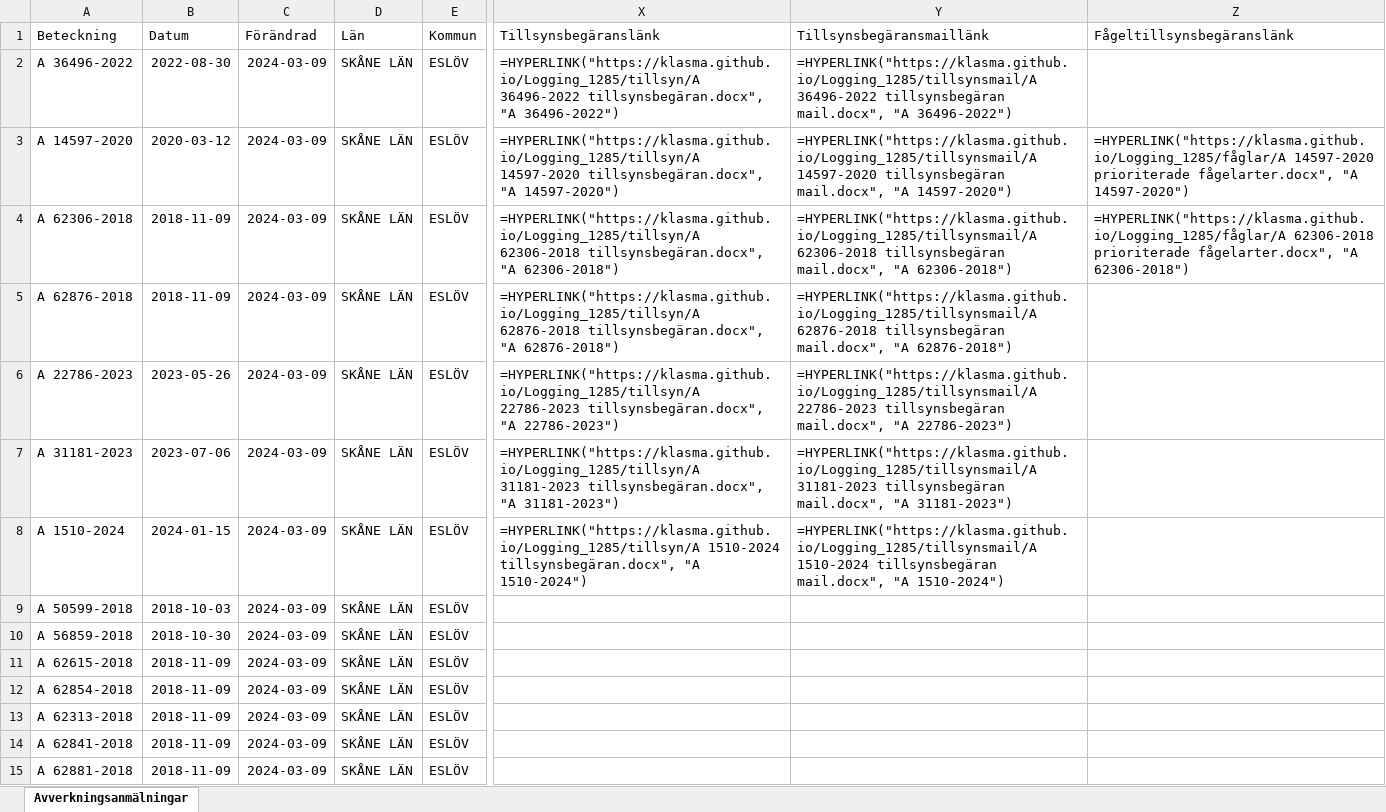
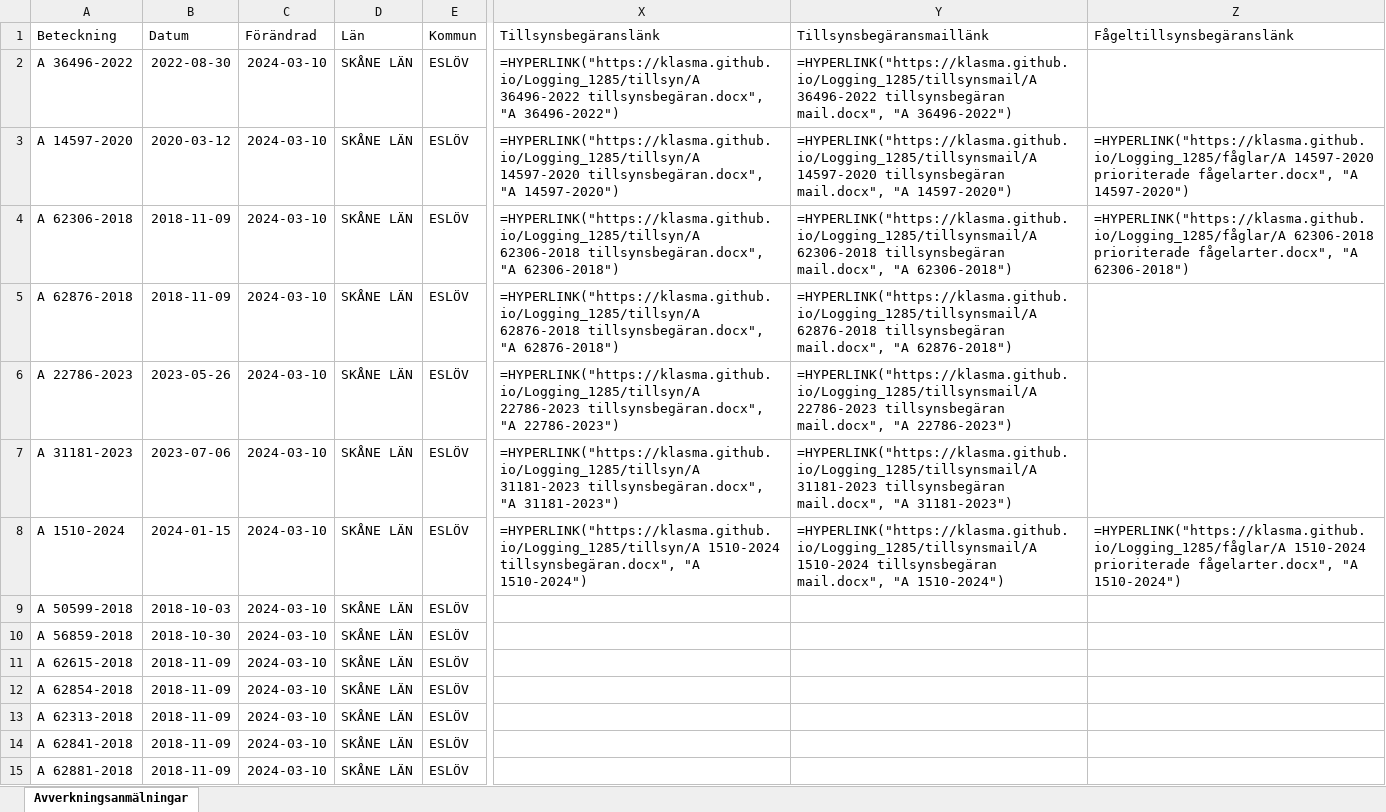
Before and after one commit to klasma/Logging_1285, an Excel workbook: Översikt ESLÖV.xlsx, sheet Avverkningsanmälningar, drawn as a sheet; only a part is shown, gaps mark what is left out; values as stored, in another font and other column widths than the file's, no borders; formulas without a stored value are shown as written; the diff covers the shown part only; the diff names each change by its address in the sheet, - before the commit and + after, or states it on an @@ line.

```diff
--- a/Översikt ESLÖV.xlsx (sheet Avverkningsanmälningar)
+++ b/Översikt ESLÖV.xlsx (sheet Avverkningsanmälningar)
-C2:C15 (Förändrad): 2024-03-09
+C2:C15 (Förändrad): 2024-03-10
-Z8 (Fågeltillsynsbegäranslänk): (empty)
+Z8 (Fågeltillsynsbegäranslänk): =HYPERLINK("https://klasma.github.io/Logging_1285/fåglar/A 1510-2024 prioriterade fågelarter.docx", "A 1510-2024")
```
Also changed, not shown: 77 edited cells elsewhere in this sheet, artfynd/A 14597-2020 artfynd.xlsx, artfynd/A 1510-2024 artfynd.xlsx, 37 other files.
